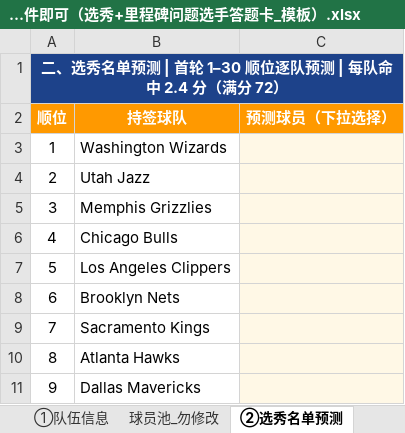
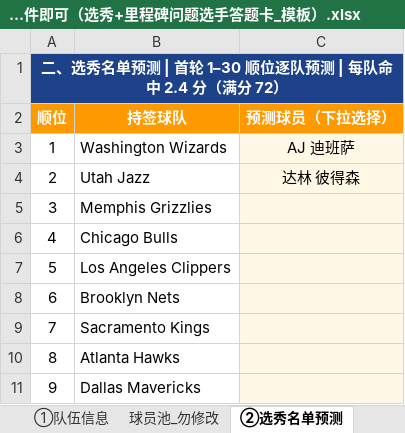
Before and after one commit to xyh202131/AWS, an Excel workbook: 数据/上传此文件即可（选秀+里程碑问题选手答题卡_模板）.xlsx, sheet ②选秀名单预测, drawn as a sheet; only a part is shown; values as stored, in another font and other column widths than the file's, no borders; the diff names each change by its address in the sheet, - before the commit and + after, or states it on an @@ line.

```diff
--- a/数据/上传此文件即可（选秀+里程碑问题选手答题卡_模板）.xlsx (sheet ②选秀名单预测)
+++ b/数据/上传此文件即可（选秀+里程碑问题选手答题卡_模板）.xlsx (sheet ②选秀名单预测)
-C3 (预测球员（下拉选择）): (empty)
+C3 (预测球员（下拉选择）): AJ 迪班萨
-C4 (预测球员（下拉选择）): (empty)
+C4 (预测球员（下拉选择）): 达林 彼得森
```
Also changed, not shown: sheet ①队伍信息, 24 other files.
